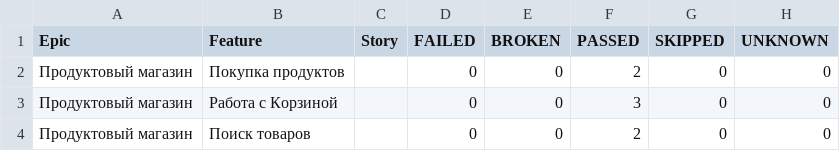
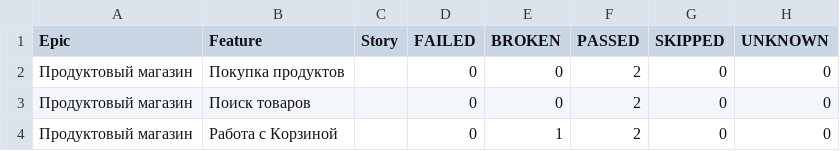
Before and after one commit to gonuskus/Innopolis_final, a CSV file: 46/data/behaviors.csv, drawn as a sheet; removed rows and columns are numbered as before the commit, all else as after; the diff names each change by its address in the sheet, - before the commit and + after, or states it on an @@ line.

```diff
--- a/46/data/behaviors.csv
+++ b/46/data/behaviors.csv
-row 3: Продуктовый магазин | Работа с Корзиной |  | 0 | 0 | 3 | 0 | 0
+row 4: Продуктовый магазин | Работа с Корзиной |  | 0 | 1 | 2 | 0 | 0
```
Also changed, not shown: 46/data/suites.csv, 52 other files.
